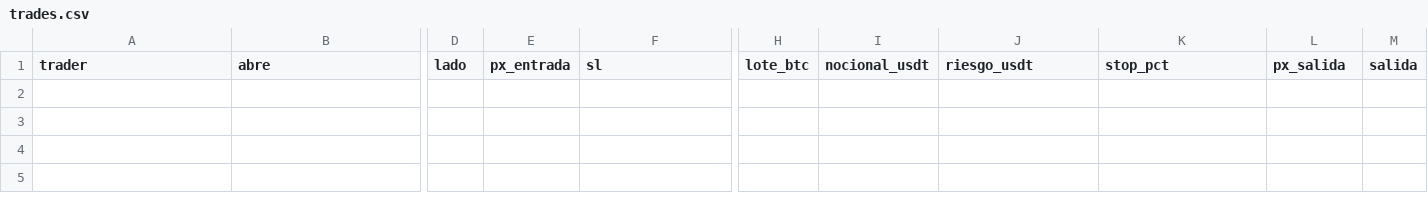
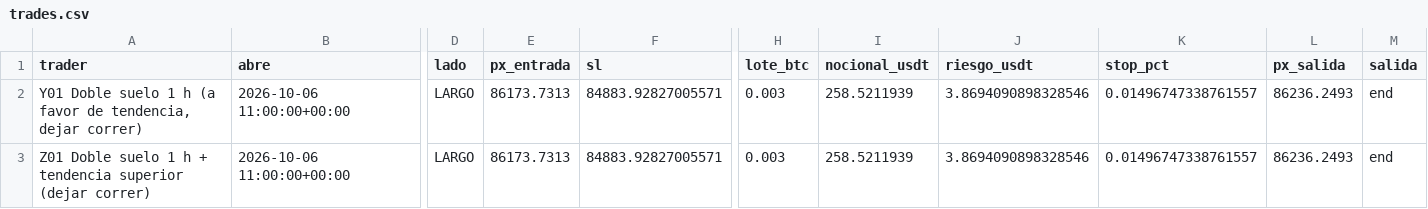
Before and after one commit to josecarrera2708-wq/viral-video-saas, a CSV file: millonary/paper_state/mesapatrones/trades.csv, drawn as a sheet; only a part is shown, gaps mark what is left out; rows hold the shown columns only; the diff names each change by its address in the sheet, - before the commit and + after, or states it on an @@ line.

```diff
--- a/millonary/paper_state/mesapatrones/trades.csv
+++ b/millonary/paper_state/mesapatrones/trades.csv
+row 2: Y01 Doble suelo 1 h (a favor de tendencia, dejar correr) | 2026-10-06 11:00:00+00:00 | LARGO | 86173.7313 | 84883.92827005571 | 0.003 | 258.5211939 | 3.8694090898328546 | 0.01496747338761557 | 86236.2493 | end
+row 3: Z01 Doble suelo 1 h + tendencia superior (dejar correr) | 2026-10-06 11:00:00+00:00 | LARGO | 86173.7313 | 84883.92827005571 | 0.003 | 258.5211939 | 3.8694090898328546 | 0.01496747338761557 | 86236.2493 | end
```
Also changed, not shown: 5 other files.
